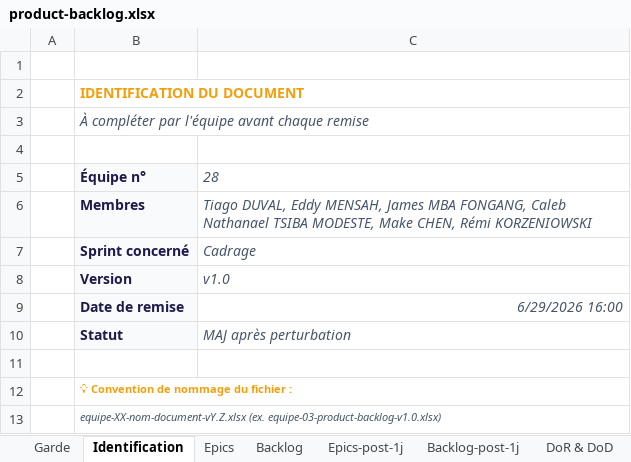
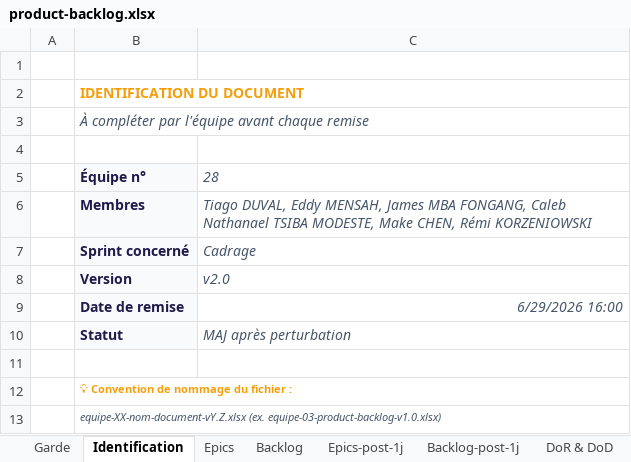
Before and after one commit to Thekorzeremi/IPSSI_APOCAL_KIT_GR_28, an Excel workbook: docs/cadrage/product-backlog.xlsx, sheet Identification, drawn as a sheet; values as stored, in another font and other column widths than the file's, no borders; the diff names each change by its address in the sheet, - before the commit and + after, or states it on an @@ line.

```diff
--- a/docs/cadrage/product-backlog.xlsx (sheet Identification)
+++ b/docs/cadrage/product-backlog.xlsx (sheet Identification)
-C8: v1.0
+C8: v2.0
```
Also changed, not shown: sheet Backlog-post-1j, sheet Backlog, 1 other file.
